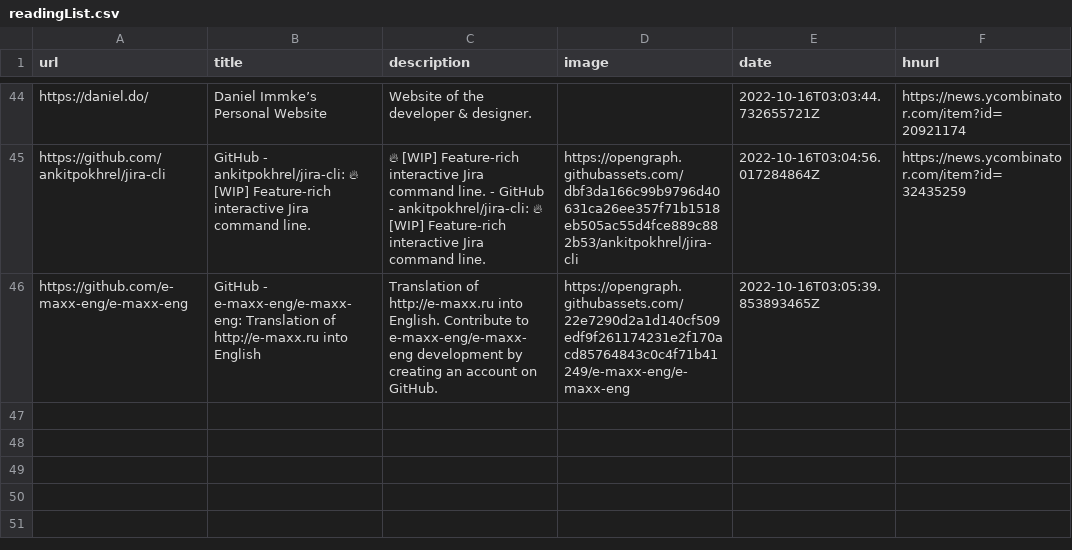
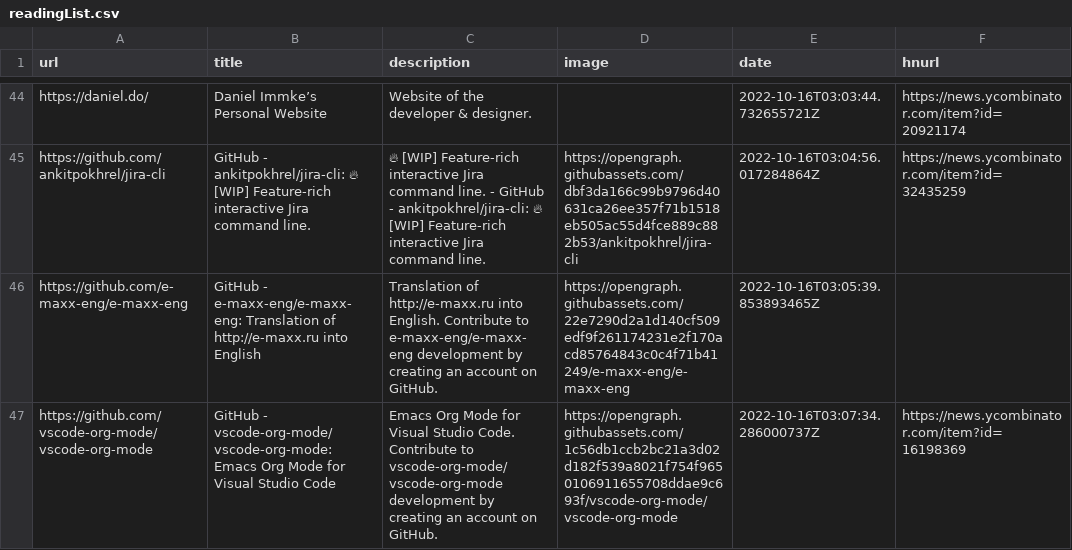
Before and after one commit to AdditionalMetal/readingList, a CSV file: readingList.csv, drawn as a sheet; only a part is shown, gaps mark what is left out; the diff names each change by its address in the sheet, - before the commit and + after, or states it on an @@ line.

Commit message:
Automated reading list update on Sun Oct 16 03:07:34 UTC 2022

```diff
--- a/readingList.csv
+++ b/readingList.csv
+row 47: https://github.com/vscode-org-mode/vscode-org-mode | GitHub - vscode-org-mode/vscode-org-mode: Emacs Org Mode for Visual Studio Code | Emacs Org Mode for Visual Studio Code. Contribute to vscode-org-mode/vscode-org-mode development by creating an account on GitHub. | https://opengraph.githubassets.com/1c56db1ccb2bc21a3d02d182f539a8021f754f9650106911655708ddae9c693f/vscode-org-mode/vscode-org-mode | 2022-10-16T03:07:34.286000737Z | https://news.ycombinator.com/item?id=16198369
```
